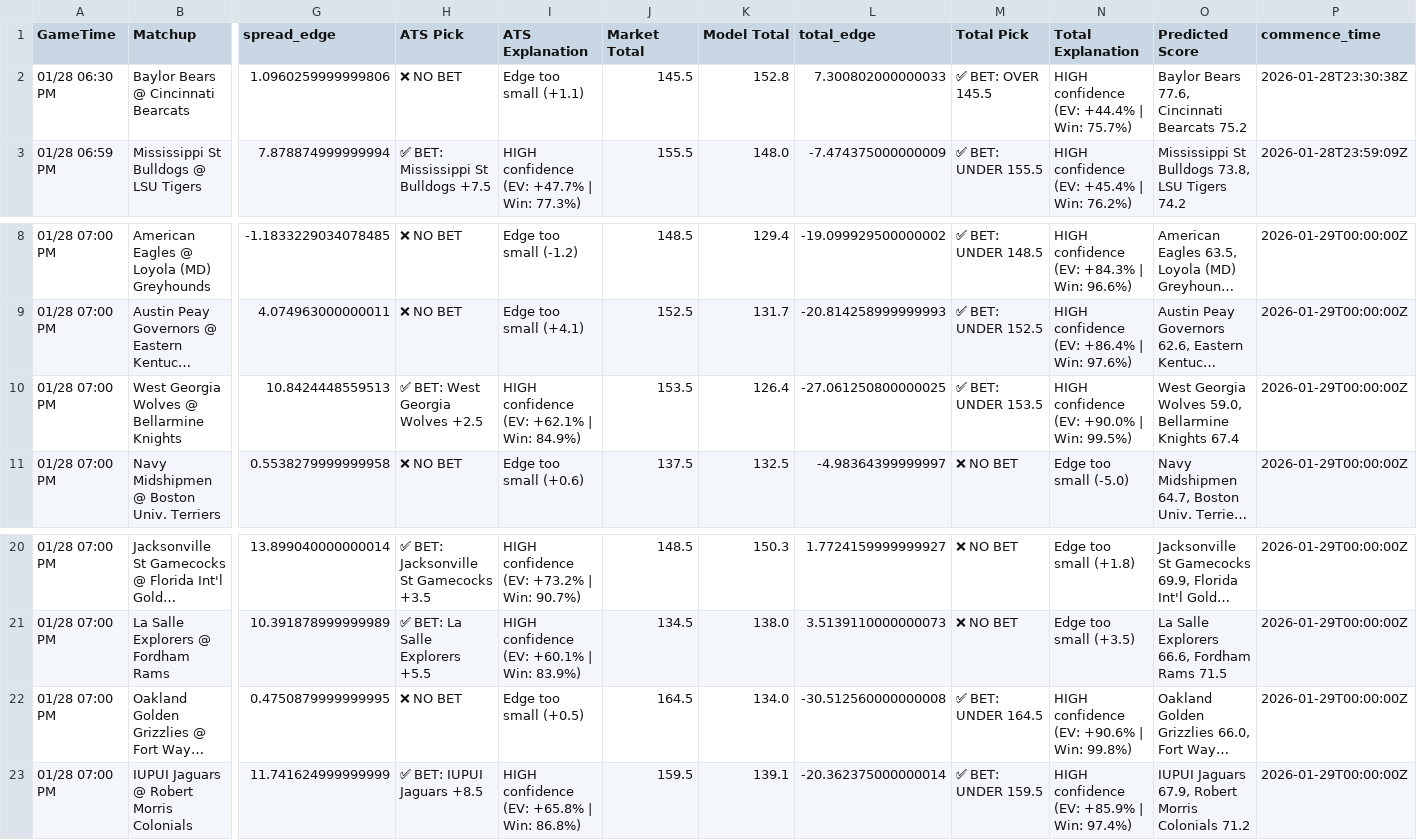
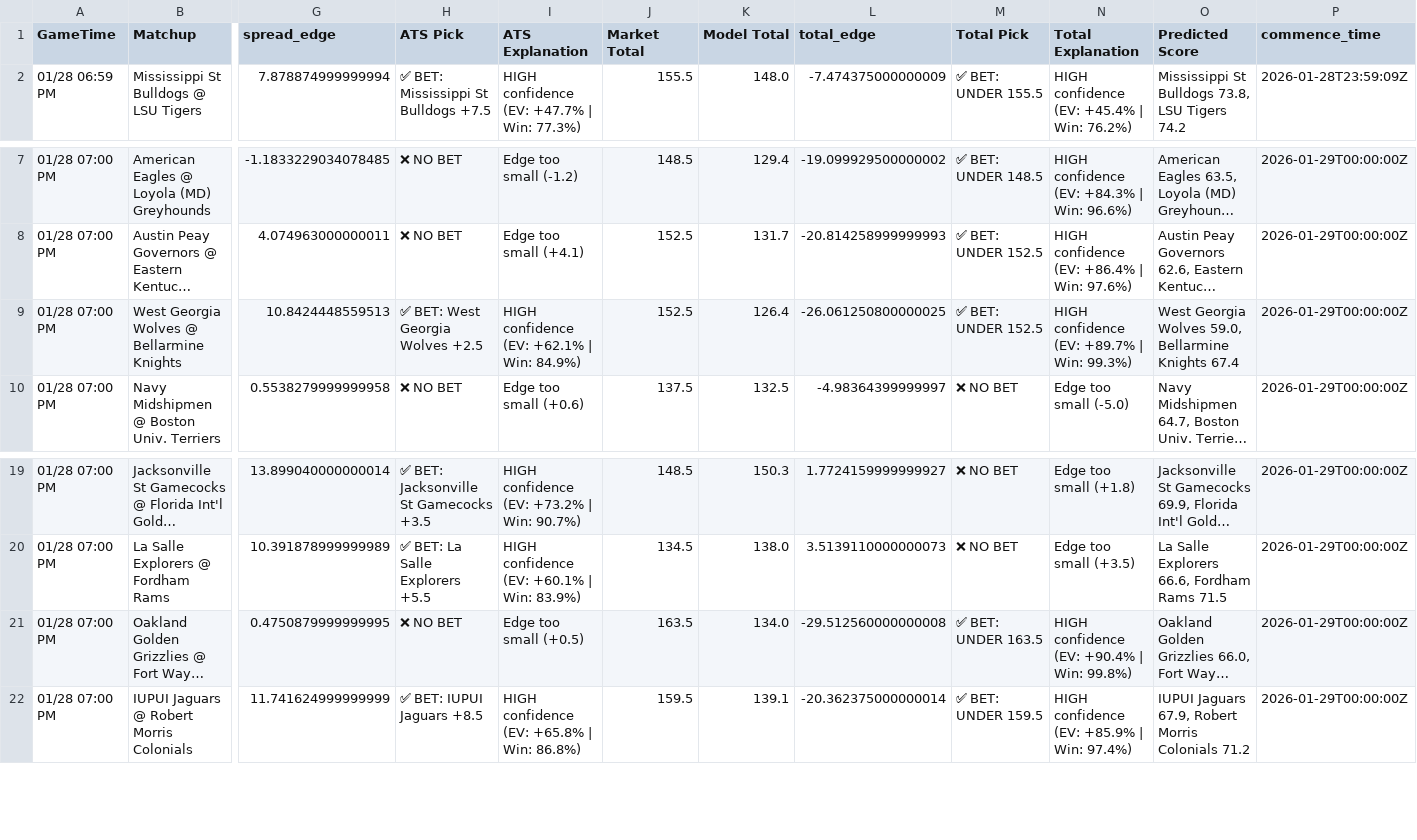
Before and after one commit to BangLetsGetIt/NBA-NCAA-Betting-Models, a CSV file: ncaa/ncaab_model_output.csv, drawn as a sheet; only a part is shown, gaps mark what is left out; long unchanged cells end in …; removed rows and columns are numbered as before the commit, all else as after; rows hold the shown columns only; the diff names each change by its address in the sheet, - before the commit and + after, or states it on an @@ line.

Commit message:
Update model outputs - 2026-01-28 18:38:17

```diff
--- a/ncaa/ncaab_model_output.csv
+++ b/ncaa/ncaab_model_output.csv
-row 2: 01/28 06:30 PM | Baylor Bears @ Cincinnati Bearcats | 1.0960259999999806 | ❌ NO BET | Edge too small (+1.1) | 145.5 | 152.8 | 7.300802000000033 | ✅ BET: OVER 145.5 | HIGH confidence (EV: +44.4% | Win: 75.7%) | Baylor Bears 77.6, Cincinnati Bearcats 75.2 | 2026-01-28T23:30:38Z
-J9 (Market Total): 153.5
+J9 (Market Total): 152.5
-L9 (total_edge): -27.061250800000025
+L9 (total_edge): -26.061250800000025
-M9 (Total Pick): ✅ BET: UNDER 153.5
+M9 (Total Pick): ✅ BET: UNDER 152.5
-N9 (Total Explanation): HIGH confidence (EV: +90.0% | Win: 99.5%)
+N9 (Total Explanation): HIGH confidence (EV: +89.7% | Win: 99.3%)
-J21 (Market Total): 164.5
+J21 (Market Total): 163.5
-L21 (total_edge): -30.512560000000008
+L21 (total_edge): -29.512560000000008
-M21 (Total Pick): ✅ BET: UNDER 164.5
+M21 (Total Pick): ✅ BET: UNDER 163.5
-N21 (Total Explanation): HIGH confidence (EV: +90.6% | Win: 99.8%)
+N21 (Total Explanation): HIGH confidence (EV: +90.4% | Win: 99.8%)
```
Also changed, not shown: nba/nba_model_output.csv, 15 other files.
